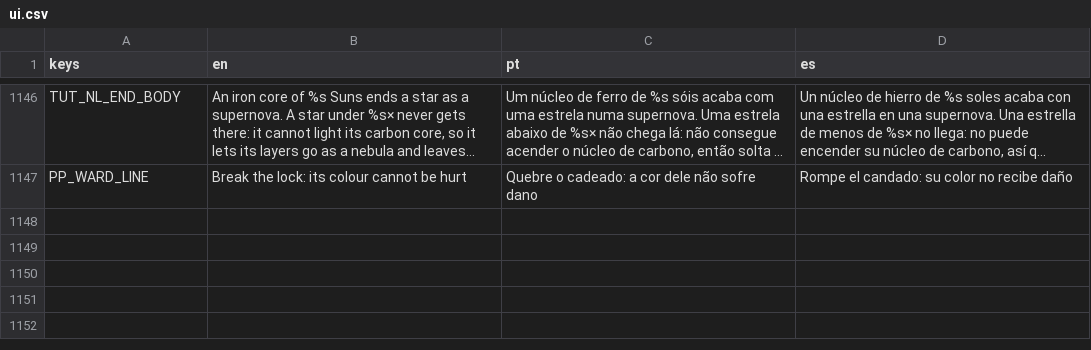
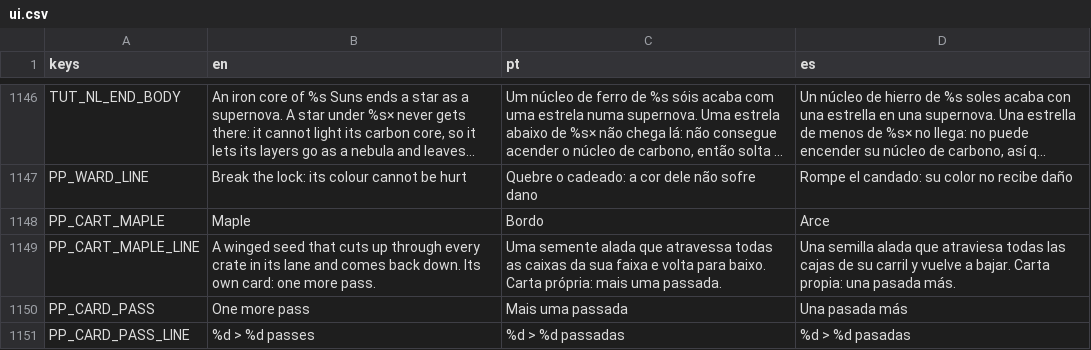
Before and after one commit to flavioriper/daily-games, a CSV file: locale/ui.csv, drawn as a sheet; only a part is shown, gaps mark what is left out; long unchanged cells end in …; the diff names each change by its address in the sheet, - before the commit and + after, or states it on an @@ line.

Commit message:
feat(peapod): the maple, a seventh cart -- a winged seed that cuts up through its lane and back down, one more pass a card; opens on wave 20

```diff
--- a/locale/ui.csv
+++ b/locale/ui.csv
+row 1148: PP_CART_MAPLE | Maple | Bordo | Arce
+row 1149: PP_CART_MAPLE_LINE | A winged seed that cuts up through every crate in its lane and comes back down. Its own card: one more pass. | Uma semente alada que atravessa todas as caixas da sua faixa e volta para baixo. Carta própria: mais uma passada. | Una semilla alada que atraviesa todas las cajas de su carril y vuelve a bajar. Carta propia: una pasada más.
+row 1150: PP_CARD_PASS | One more pass | Mais uma passada | Una pasada más
+row 1151: PP_CARD_PASS_LINE | %d > %d passes | %d > %d passadas | %d > %d pasadas
```
Also changed, not shown: 5 other files.
